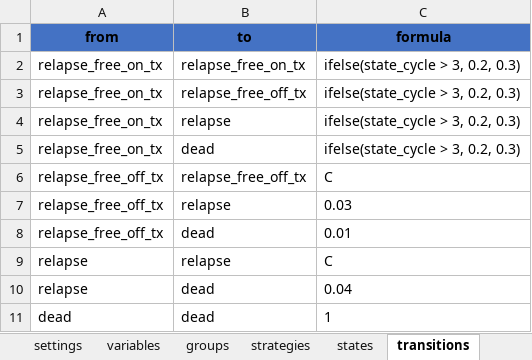
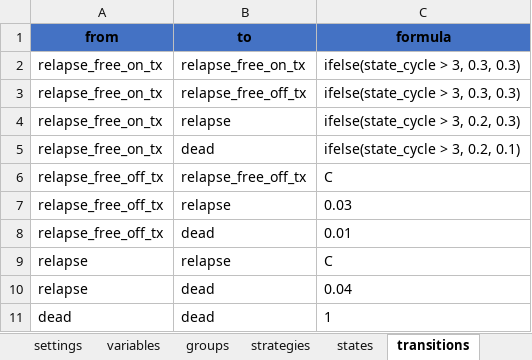
Before and after one commit to jrdnmdhl/heRomod2, an Excel workbook: inst/models/checkimab/model.xlsx, sheet transitions, drawn as a sheet; values as stored, in another font and other column widths than the file's, no borders; table styles not drawn; the diff names each change by its address in the sheet, - before the commit and + after, or states it on an @@ line.

```diff
--- a/inst/models/checkimab/model.xlsx (sheet transitions)
+++ b/inst/models/checkimab/model.xlsx (sheet transitions)
-C2:C3 (formula): ifelse(state_cycle > 3, 0.2, 0.3)
+C2:C3 (formula): ifelse(state_cycle > 3, 0.3, 0.3)
-C5 (formula): ifelse(state_cycle > 3, 0.2, 0.3)
+C5 (formula): ifelse(state_cycle > 3, 0.2, 0.1)
```
Also changed, not shown: 1 other file.
